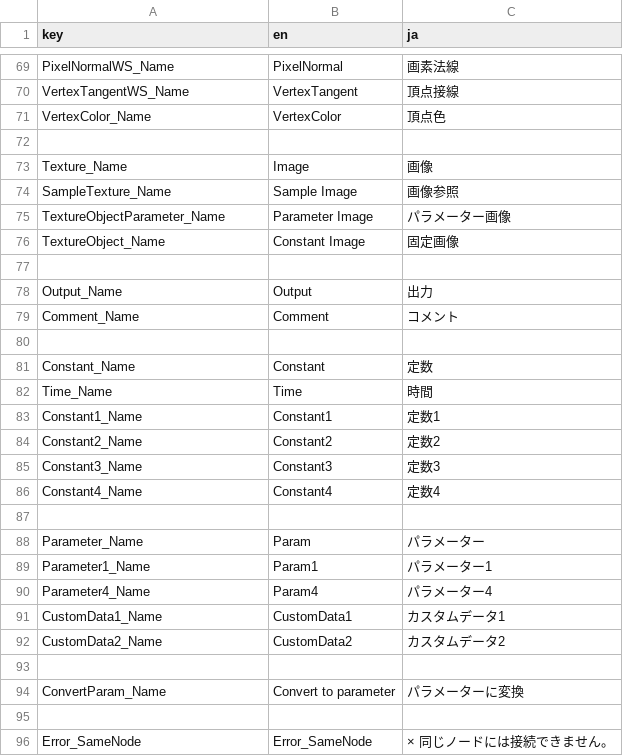
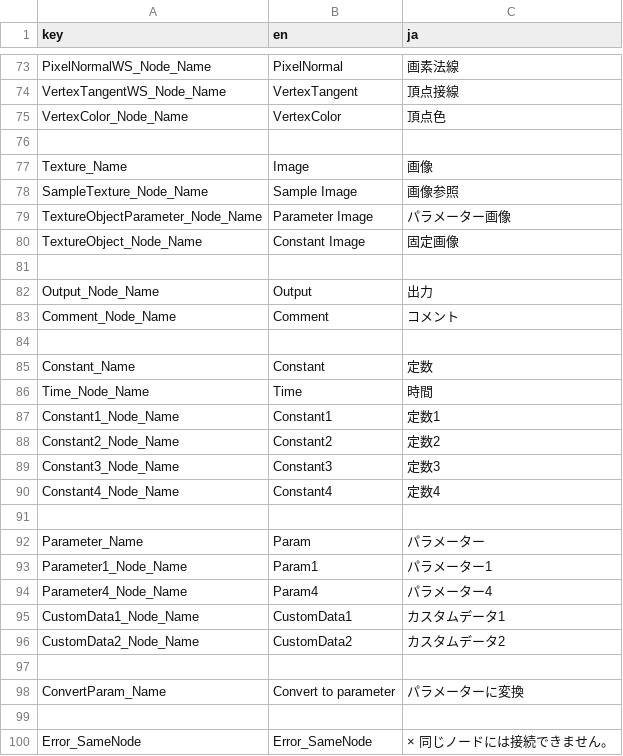
Before and after one commit to effekseer/Effekseer, a CSV file: Dev/release/resources/languages/EffekseerMaterialEditor.csv, drawn as a sheet; only a part is shown, gaps mark what is left out; addresses are those after the commit; the diff covers the shown part only; the diff names each change by its address in the sheet, - before the commit and + after, or states it on an @@ line.

```diff
--- a/Dev/release/resources/languages/EffekseerMaterialEditor.csv
+++ b/Dev/release/resources/languages/EffekseerMaterialEditor.csv
-A73 (key): PixelNormalWS_Name
+A73 (key): PixelNormalWS_Node_Name
-A74 (key): VertexTangentWS_Name
+A74 (key): VertexTangentWS_Node_Name
-A75 (key): VertexColor_Name
+A75 (key): VertexColor_Node_Name
-A78 (key): SampleTexture_Name
+A78 (key): SampleTexture_Node_Name
-A79 (key): TextureObjectParameter_Name
+A79 (key): TextureObjectParameter_Node_Name
-A80 (key): TextureObject_Name
+A80 (key): TextureObject_Node_Name
-A82 (key): Output_Name
+A82 (key): Output_Node_Name
-A83 (key): Comment_Name
+A83 (key): Comment_Node_Name
-A86 (key): Time_Name
+A86 (key): Time_Node_Name
-A87 (key): Constant1_Name
+A87 (key): Constant1_Node_Name
-A88 (key): Constant2_Name
+A88 (key): Constant2_Node_Name
-A89 (key): Constant3_Name
+A89 (key): Constant3_Node_Name
-A90 (key): Constant4_Name
+A90 (key): Constant4_Node_Name
-A93 (key): Parameter1_Name
+A93 (key): Parameter1_Node_Name
-A94 (key): Parameter4_Name
+A94 (key): Parameter4_Node_Name
-A95 (key): CustomData1_Name
+A95 (key): CustomData1_Node_Name
-A96 (key): CustomData2_Name
+A96 (key): CustomData2_Node_Name
```
Also changed, not shown: 4 added rows and 40 edited cells elsewhere in this file, 6 other files.
